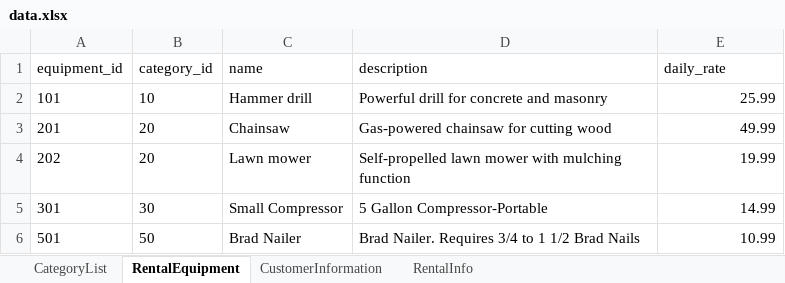
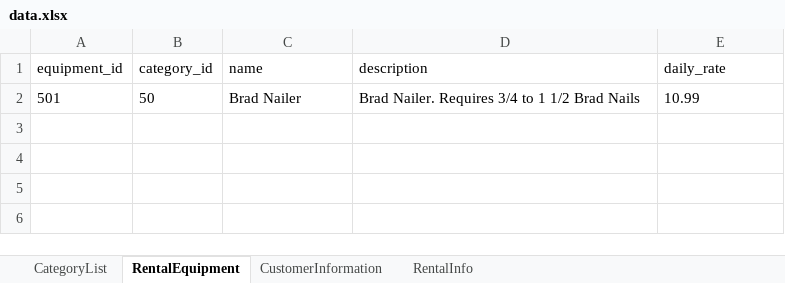
Before and after one commit to flammabl3/SoftwareAnalysisFinal, an Excel workbook: SoftwareAnalysisFinal/data.xlsx, sheet RentalEquipment, drawn as a sheet; values as stored, in another font and other column widths than the file's, no borders; removed rows and columns are numbered as before the commit, all else as after; the diff names each change by its address in the sheet, - before the commit and + after, or states it on an @@ line.

```diff
--- a/SoftwareAnalysisFinal/data.xlsx (sheet RentalEquipment)
+++ b/SoftwareAnalysisFinal/data.xlsx (sheet RentalEquipment)
-row 2: 101 | 10 | Hammer drill | Powerful drill for concrete and masonry | 25.99
-row 3: 201 | 20 | Chainsaw | Gas-powered chainsaw for cutting wood | 49.99
-row 4: 202 | 20 | Lawn mower | Self-propelled lawn mower with mulching function | 19.99
-row 5: 301 | 30 | Small Compressor | 5 Gallon Compressor-Portable | 14.99
-E2 alignment: right
+E2 alignment: left
```
Also changed, not shown: 2 other files.
